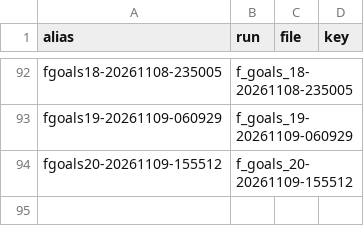
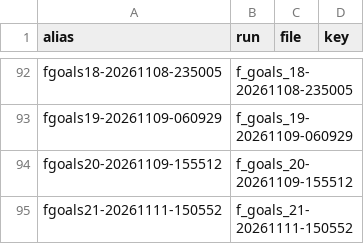
Before and after one commit to wengera/zomboid-mod-nutrition, a CSV file: docs/reference/run-aliases.csv, drawn as a sheet; only a part is shown, gaps mark what is left out.

Commit message:
Plan 35 Task 7: F21's artifact (f_goals_21-20261111-150552: the logs, the grade, the GUIDE, the artifacts row, the do-not-cite rows, the alias, the spec's section, the x5 regrade test)

```diff
--- a/docs/reference/run-aliases.csv
+++ b/docs/reference/run-aliases.csv
@@ -94 +94,2 @@ fgoals19-20261109-060929,f_goals_19-20261109-060929,,
 fgoals20-20261109-155512,f_goals_20-20261109-155512,,
+fgoals21-20261111-150552,f_goals_21-20261111-150552,,
```
Also changed, not shown: 11 other files.
